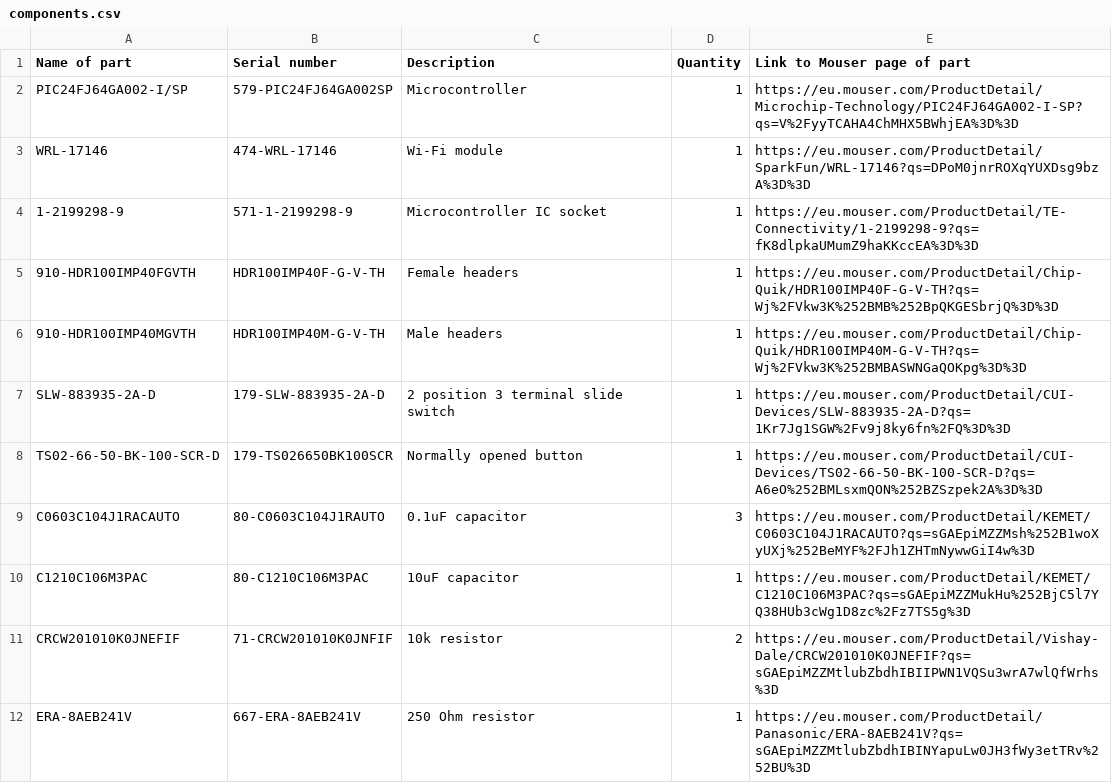
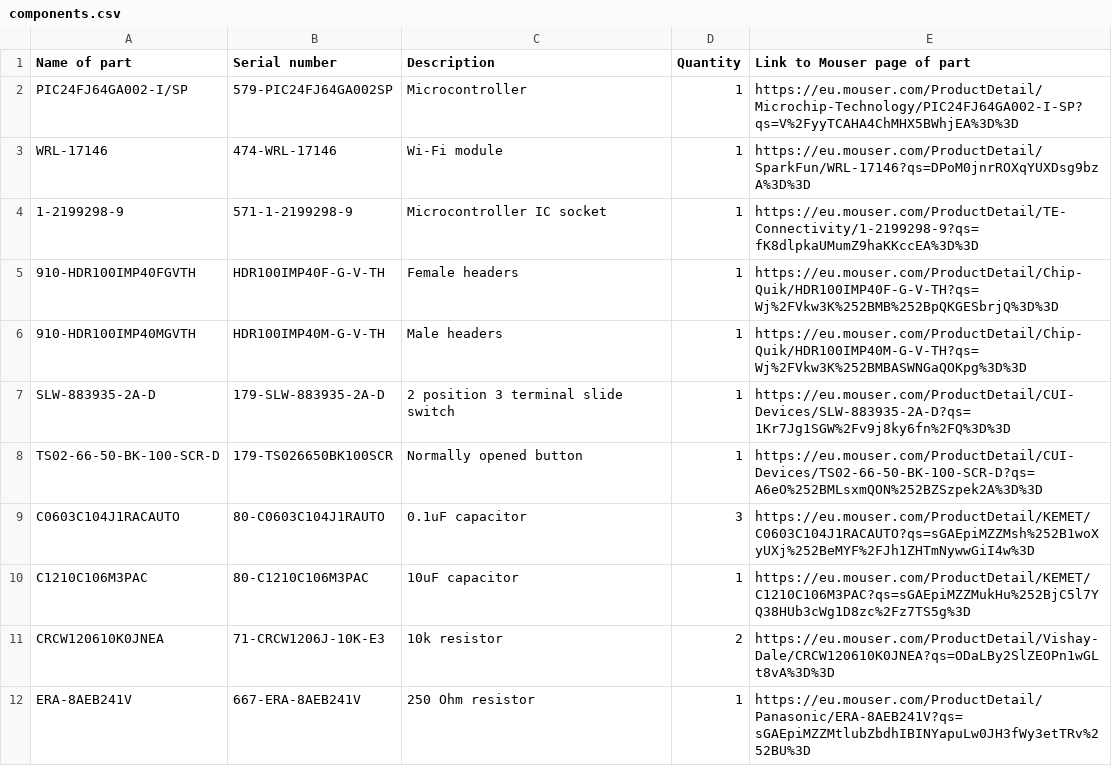
Before and after one commit to codeandrelax/2DSpaceMapping_C, a CSV file: components.csv, drawn as a sheet.

Commit message:
Update components.csv

```diff
--- a/components.csv
+++ b/components.csv
@@ -10,3 +10,3 @@ C0603C104J1RACAUTO,80-C0603C104J1RAUTO,0.1uF capacitor,3,https://eu.mouser.com/P
 C1210C106M3PAC,80-C1210C106M3PAC,10uF capacitor,1,https://eu.mouser.com/ProductDetail/KEMET/C1210C106M3PAC?qs=sGAEpiMZZMukHu%252BjC5l7YQ38HUb3cWg1D8zc%2Fz7TS5g%3D
-CRCW201010K0JNEFIF,71-CRCW201010K0JNFIF,10k resistor,2,https://eu.mouser.com/ProductDetail/Vishay-Dale/CRCW201010K0JNEFIF?qs=sGAEpiMZZMtlubZbdhIBIIPWN1VQSu3wrA7wlQfWrhs%3D
+CRCW120610K0JNEA,71-CRCW1206J-10K-E3,10k resistor,2,https://eu.mouser.com/ProductDetail/Vishay-Dale/CRCW120610K0JNEA?qs=ODaLBy2SlZEOPn1wGLt8vA%3D%3D
 ERA-8AEB241V,667-ERA-8AEB241V,250 Ohm resistor,1,https://eu.mouser.com/ProductDetail/Panasonic/ERA-8AEB241V?qs=sGAEpiMZZMtlubZbdhIBINYapuLw0JH3fWy3etTRv%252BU%3D
```
